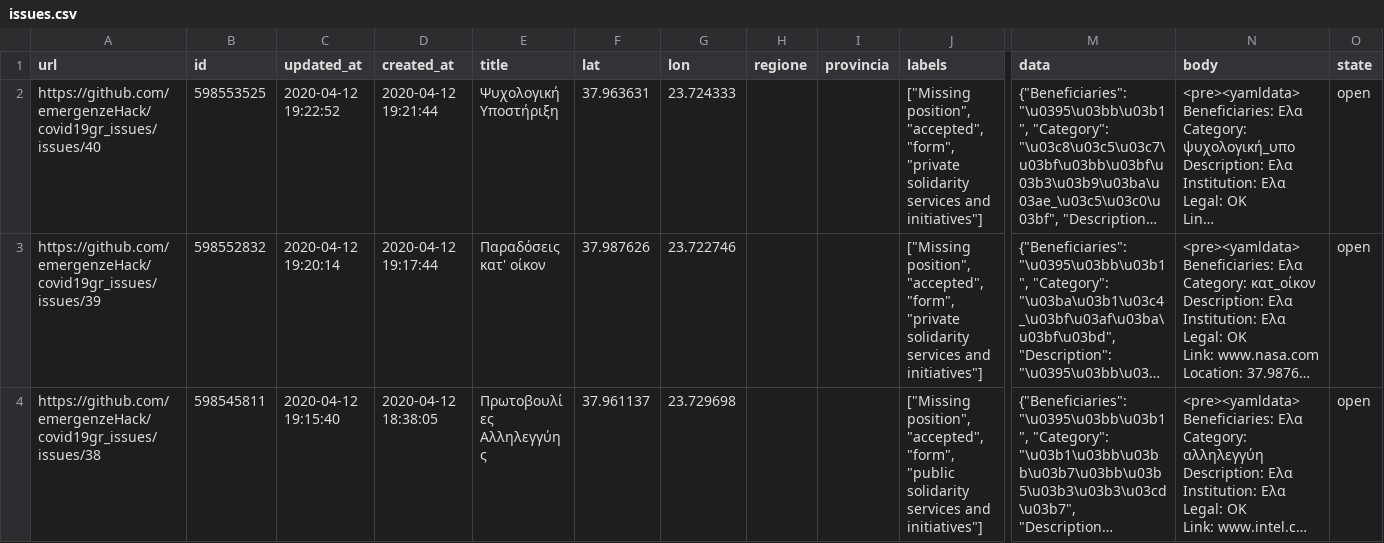
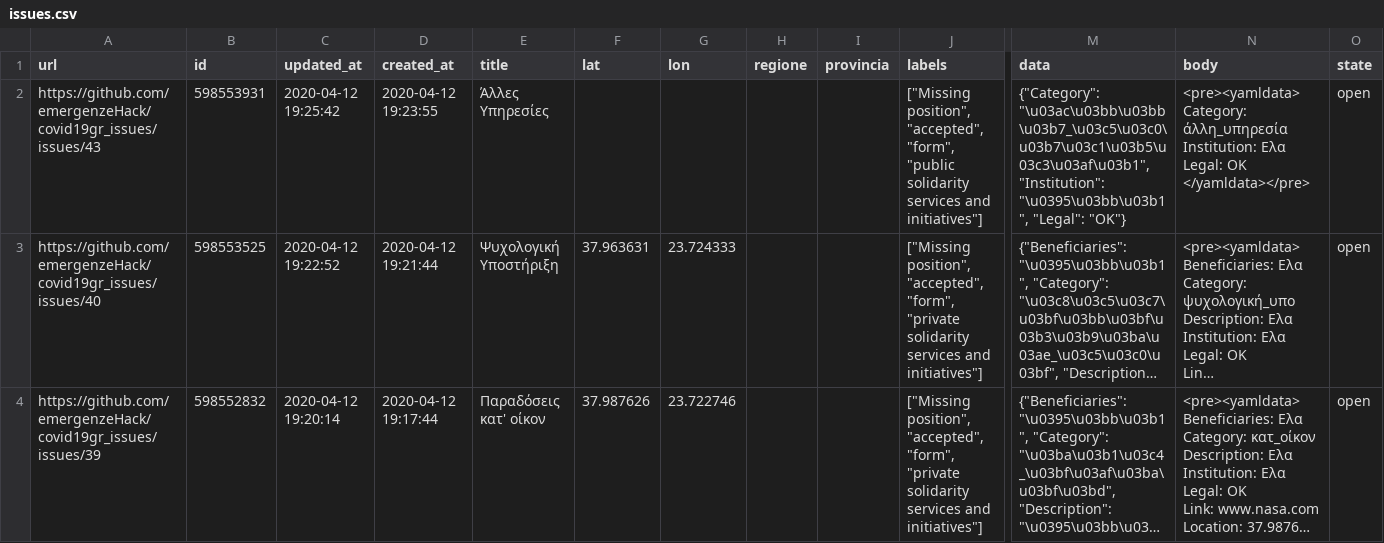
Before and after one commit to emergenzeHack/covid19gr_data, a CSV file: issues.csv, drawn as a sheet; only a part is shown, gaps mark what is left out; the shorter side is filled out with more unchanged rows; long unchanged cells end in …; rows hold the shown columns only; ↵ is a line break in a cell; the diff names each change by its address in the sheet, - before the commit and + after, or states it on an @@ line.

```diff
--- a/issues.csv
+++ b/issues.csv
+row 2: https://github.com/emergenzeHack/covid19gr_issues/issues/43 | 598553931 | 2020-04-12 19:25:42 | 2020-04-12 19:23:55 | Άλλες Υπηρεσίες |  |  |  |  | ["Missing position", "accepted", "form", "public solidarity services and initiatives"] | {"Category": "\u03ac\u03bb\u03bb\u03b7_\u03c5\u03c0\u03b7\u03c1\u03b5\u03c3\u03af\u03b1", "Institution": "\u0395\u03bb\u03b1", "Legal": "OK"} | <pre><yamldata> ↵ Category: άλλη_υπηρεσία ↵ Institution: Ελα ↵ Legal: OK ↵ </yamldata></pre> | open
```
Also changed, not shown: 2 other files.
